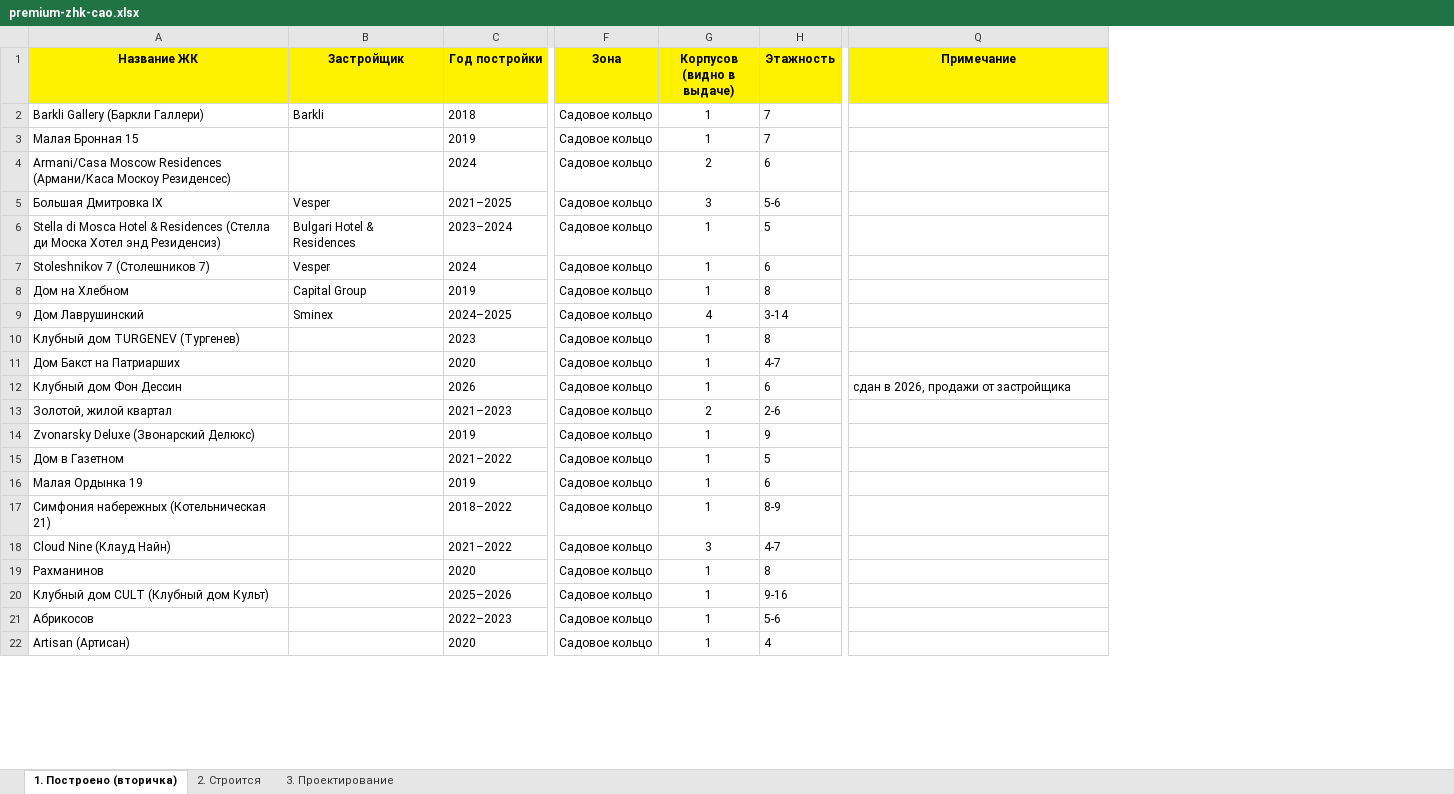
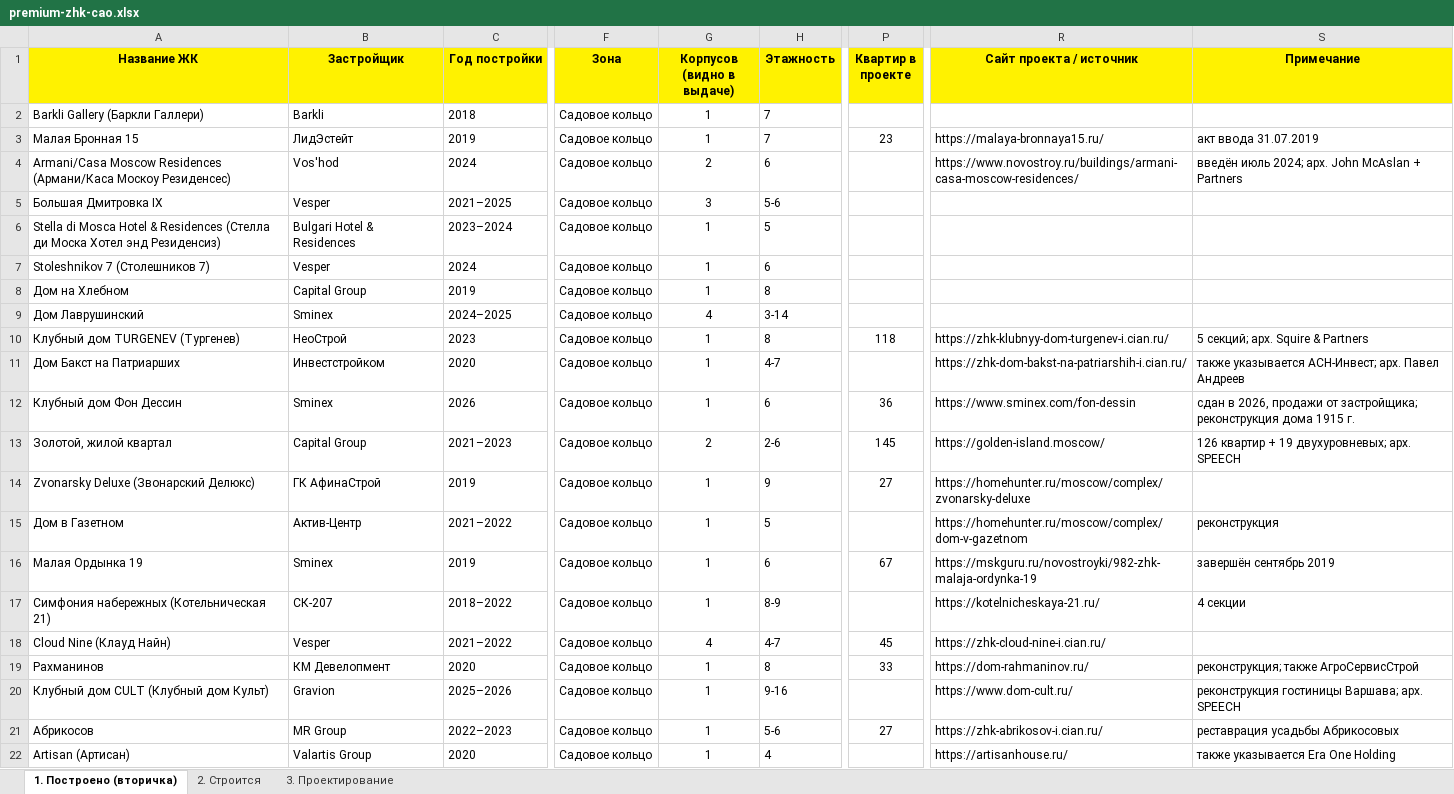
Before and after one commit to parfentsevandrey-blip/test, an Excel workbook: docs/premium-cao/premium-zhk-cao.xlsx, sheet 1. Построено (вторичка), drawn as a sheet; only a part is shown, gaps mark what is left out; values as stored, in another font and other column widths than the file's, no borders; addresses are those after the commit; the diff covers the shown part only; the diff names each change by its address in the sheet, - before the commit and + after, or states it on an @@ line.

```diff
--- a/docs/premium-cao/premium-zhk-cao.xlsx (sheet 1. Построено (вторичка))
+++ b/docs/premium-cao/premium-zhk-cao.xlsx (sheet 1. Построено (вторичка))
+column P (Квартир в проекте), rows 3-21: 23 |  |  |  |  |  |  | 118 |  | 36 | 145 | 27 |  | 67 |  | 45 | 33 |  | 27
+column R (Сайт проекта / источник), rows 3-22: https://malaya-bronnaya15.ru/ | https://www.novostroy.ru/buildings/armani-casa-moscow-residences/ |  |  |  |  |  | https://zhk-klubnyy-dom-turgenev-i.cian.ru/ | https://zhk-dom-bakst-na-patriarshih-i.cian.ru/ | https://www.sminex.com/fon-dessin | https://golden-island.moscow/ | https://homehunter.ru/moscow/complex/zvonarsky-deluxe | https://homehunter.ru/moscow/complex/dom-v-gazetnom | https://mskguru.ru/novostroyki/982-zhk-malaja-ordynka-19 | https://kotelnicheskaya-21.ru/ | https://zhk-cloud-nine-i.cian.ru/ | https://dom-rahmaninov.ru/ | https://www.dom-cult.ru/ | https://zhk-abrikosov-i.cian.ru/ | https://artisanhouse.ru/
-B3 (Застройщик): (empty)
+B3 (Застройщик): ЛидЭстейт
-S3 (Примечание): (empty)
+S3 (Примечание): акт ввода 31.07.2019
-B4 (Застройщик): (empty)
+B4 (Застройщик): Vos'hod
-S4 (Примечание): (empty)
+S4 (Примечание): введён июль 2024; арх. John McAslan + Partners
-B10 (Застройщик): (empty)
+B10 (Застройщик): НеоСтрой
-S10 (Примечание): (empty)
+S10 (Примечание): 5 секций; арх. Squire & Partners
-B11 (Застройщик): (empty)
+B11 (Застройщик): Инвестстройком
-S11 (Примечание): (empty)
+S11 (Примечание): также указывается АСН-Инвест; арх. Павел Андреев
-B12 (Застройщик): (empty)
+B12 (Застройщик): Sminex
-S12 (Примечание): …продажи от застройщика
+S12 (Примечание): …продажи от застройщика; реконструкция дома 1915 г.
-B13 (Застройщик): (empty)
+B13 (Застройщик): Capital Group
-S13 (Примечание): (empty)
+S13 (Примечание): 126 квартир + 19 двухуровневых; арх. SPEECH
-B14 (Застройщик): (empty)
+B14 (Застройщик): ГК АфинаСтрой
-B15 (Застройщик): (empty)
+B15 (Застройщик): Актив-Центр
-S15 (Примечание): (empty)
+S15 (Примечание): реконструкция
-B16 (Застройщик): (empty)
+B16 (Застройщик): Sminex
-S16 (Примечание): (empty)
+S16 (Примечание): завершён сентябрь 2019
-B17 (Застройщик): (empty)
+B17 (Застройщик): СК-207
-S17 (Примечание): (empty)
+S17 (Примечание): 4 секции
-B18 (Застройщик): (empty)
+B18 (Застройщик): Vesper
-G18 (Корпусов (видно в выдаче)): 3
+G18 (Корпусов (видно в выдаче)): 4
-B19 (Застройщик): (empty)
+B19 (Застройщик): КМ Девелопмент
-S19 (Примечание): (empty)
+S19 (Примечание): реконструкция; также АгроСервисСтрой
-B20 (Застройщик): (empty)
+B20 (Застройщик): Gravion
-S20 (Примечание): (empty)
+S20 (Примечание): реконструкция гостиницы Варшава; арх. SPEECH
-B21 (Застройщик): (empty)
+B21 (Застройщик): MR Group
-S21 (Примечание): (empty)
+S21 (Примечание): реставрация усадьбы Абрикосовых
-B22 (Застройщик): (empty)
+B22 (Застройщик): Valartis Group
-S22 (Примечание): (empty)
+S22 (Примечание): также указывается Era One Holding
```
Also changed, not shown: 9 added rows, 9 removed rows and 79 edited cells elsewhere in this sheet, sheet 2. Строится, 2 other files.
